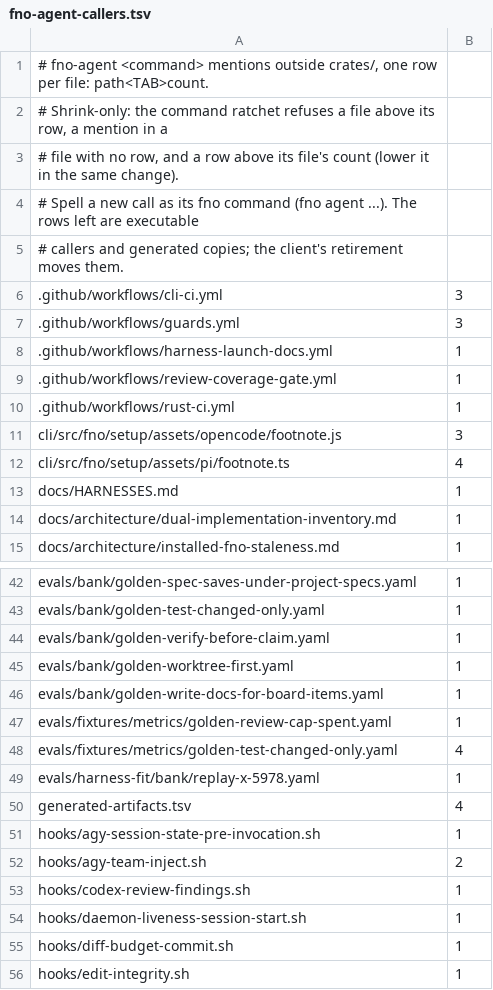
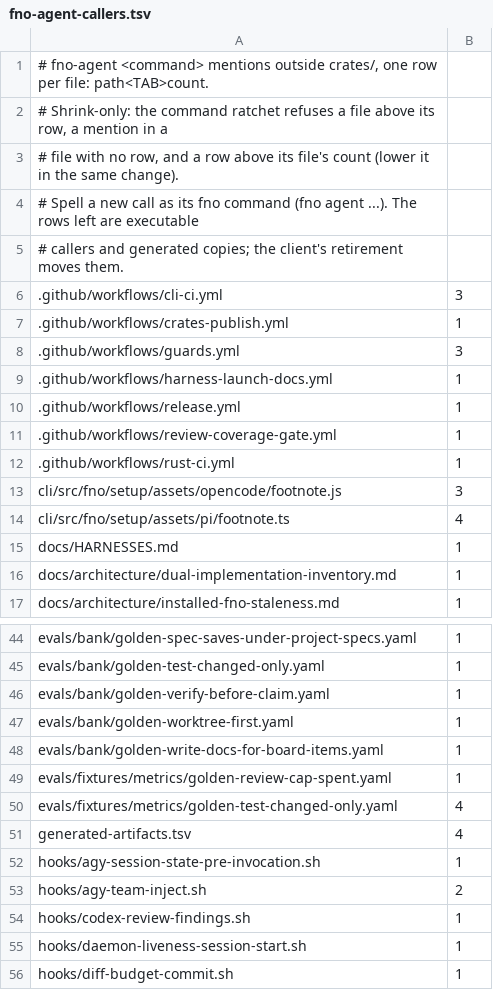
Before and after one commit to fnodotdev/fno, a TSV file: scripts/ci/fno-agent-callers.tsv, drawn as a sheet; only a part is shown, gaps mark what is left out; the shorter side is filled out with more unchanged rows.

Commit message:
fix(ci): the gates read the client at its library path
The client-actions shrink gate falls back to src/bin/client.rs at a base
cut before the move. The daemon's stop refusal module goes pub instead
of growing daemon.rs with a re-export. One replay prompt spells the
provider-cap read as fno agent admit provider-cap status, so the caller
ratchet keeps no row whose path names a node.

Task 4.1: The client binary retires

```diff
--- a/scripts/ci/fno-agent-callers.tsv
+++ b/scripts/ci/fno-agent-callers.tsv
@@ -6,4 +6,6 @@
 .github/workflows/cli-ci.yml	3
+.github/workflows/crates-publish.yml	1
 .github/workflows/guards.yml	3
 .github/workflows/harness-launch-docs.yml	1
+.github/workflows/release.yml	1
 .github/workflows/review-coverage-gate.yml	1
@@ -48,3 +50,2 @@ evals/fixtures/metrics/golden-review-cap-spent.yaml	1
 evals/fixtures/metrics/golden-test-changed-only.yaml	4
-evals/harness-fit/bank/replay-x-5978.yaml	1
 generated-artifacts.tsv	4
```
Also changed, not shown: 4 other files.
